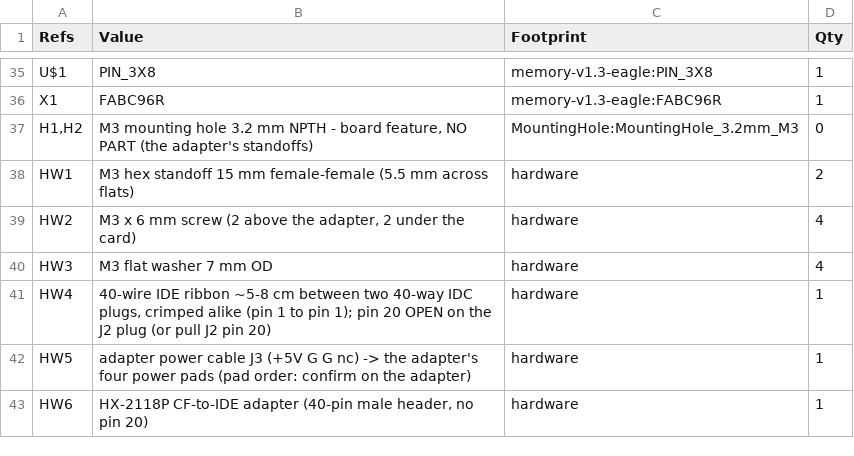
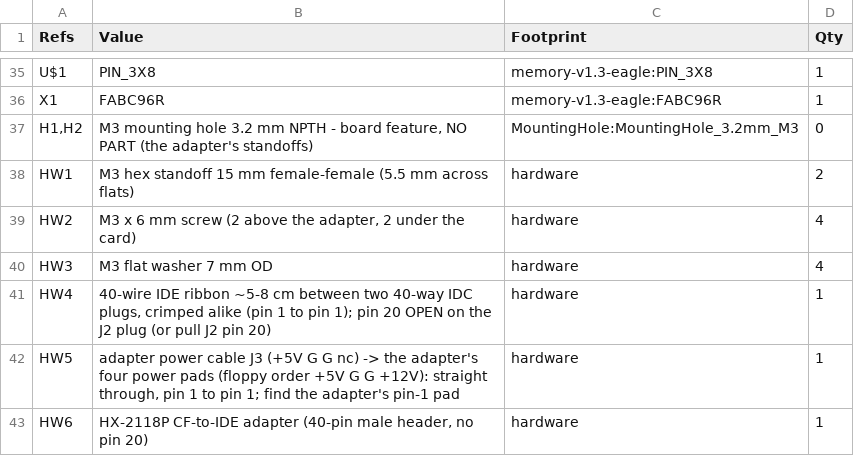
Before and after one commit to ksr/YACC1-D, a CSV file: hardware/cards/memory/kicad/v2.0/memory-v2.0-bom.csv, drawn as a sheet; only a part is shown, gaps mark what is left out.

```diff
--- a/hardware/cards/memory/kicad/v2.0/memory-v2.0-bom.csv
+++ b/hardware/cards/memory/kicad/v2.0/memory-v2.0-bom.csv
@@ -41,3 +41,3 @@
 "HW4","40-wire IDE ribbon ~5-8 cm between two 40-way IDC plugs, crimped alike (pin 1 to pin 1); pin 20 OPEN on the J2 plug (or pull J2 pin 20)","hardware","1"
-"HW5","adapter power cable J3 (+5V G G nc) -> the adapter's four power pads (pad order: confirm on the adapter)","hardware","1"
+"HW5","adapter power cable J3 (+5V G G nc) -> the adapter's four power pads (floppy order +5V G G +12V): straight through, pin 1 to pin 1; find the adapter's pin-1 pad","hardware","1"
 "HW6","HX-2118P CF-to-IDE adapter (40-pin male header, no pin 20)","hardware","1"
```
Also changed, not shown: 7 other files.
